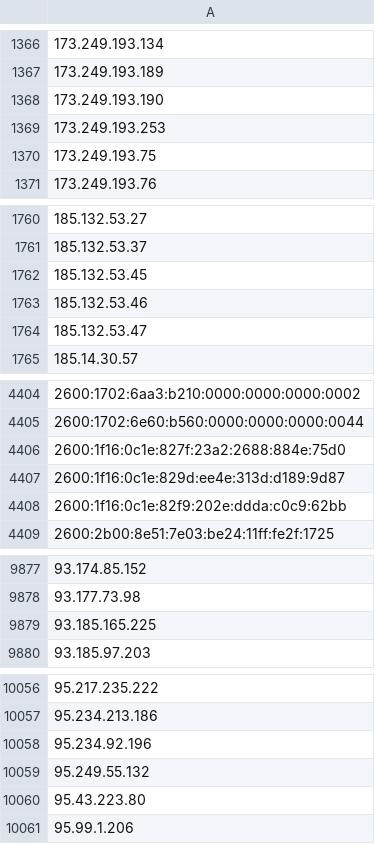
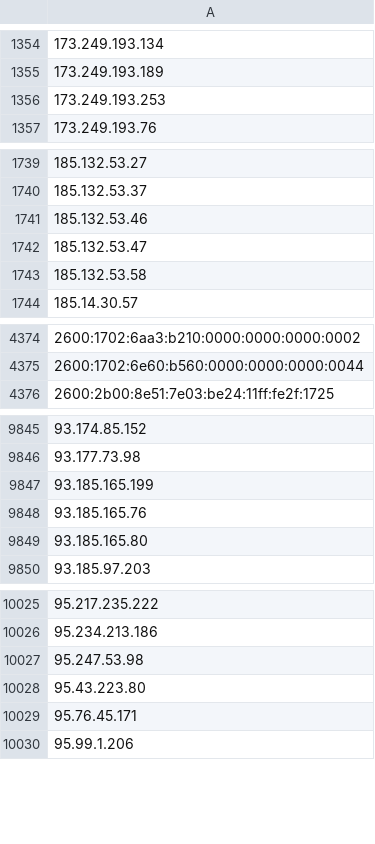
Before and after one commit to nullwhire/tor-watchlist, a CSV file: data/tor_ips.csv, drawn as a sheet; only a part is shown, gaps mark what is left out; removed rows and columns are numbered as before the commit, all else as after; the diff covers the shown part only; the diff names each change by its address in the sheet, - before the commit and + after, or states it on an @@ line.

```diff
--- a/data/tor_ips.csv
+++ b/data/tor_ips.csv
-row 1368: 173.249.193.190
-row 1370: 173.249.193.75
-row 1762: 185.132.53.45
+row 1743: 185.132.53.58
-row 4406: 2600:1f16:0c1e:827f:23a2:2688:884e:75d0
-row 4407: 2600:1f16:0c1e:829d:ee4e:313d:d189:9d87
-row 4408: 2600:1f16:0c1e:82f9:202e:ddda:c0c9:62bb
-A9847: 93.185.165.225
+A9847: 93.185.165.199
+row 9848: 93.185.165.76
+row 9849: 93.185.165.80
-A10027: 95.234.92.196
+A10027: 95.247.53.98
-row 10059: 95.249.55.132
+row 10029: 95.76.45.171
```
Also changed, not shown: 72 added rows, 99 removed rows and 14 edited cells elsewhere in this file, 1 other file.
